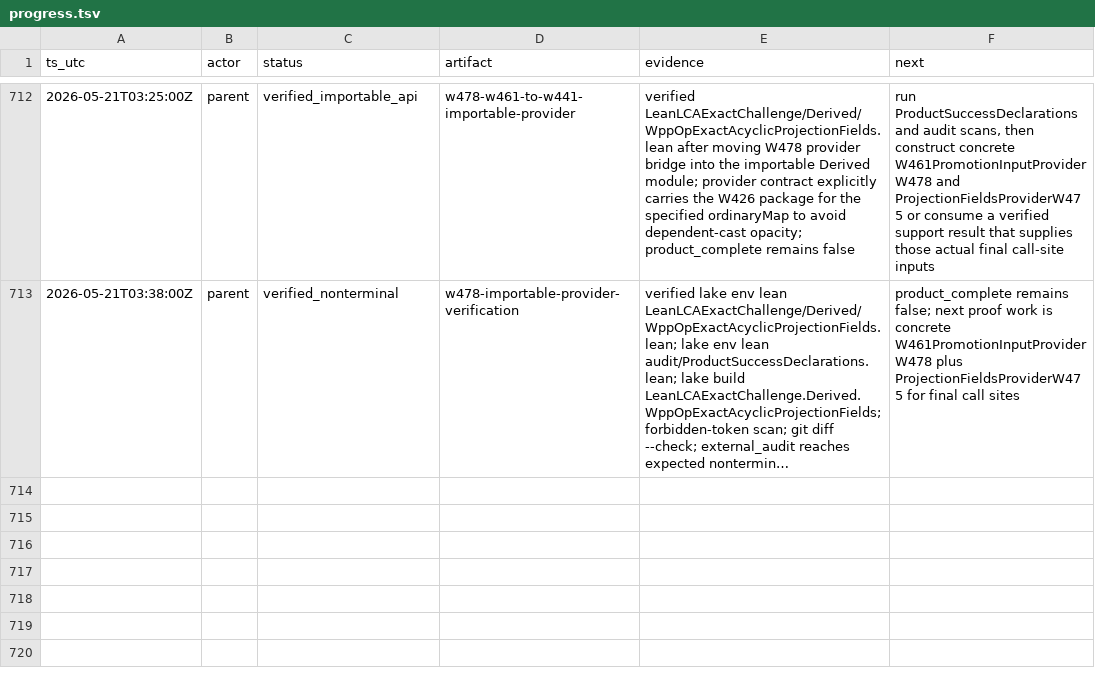
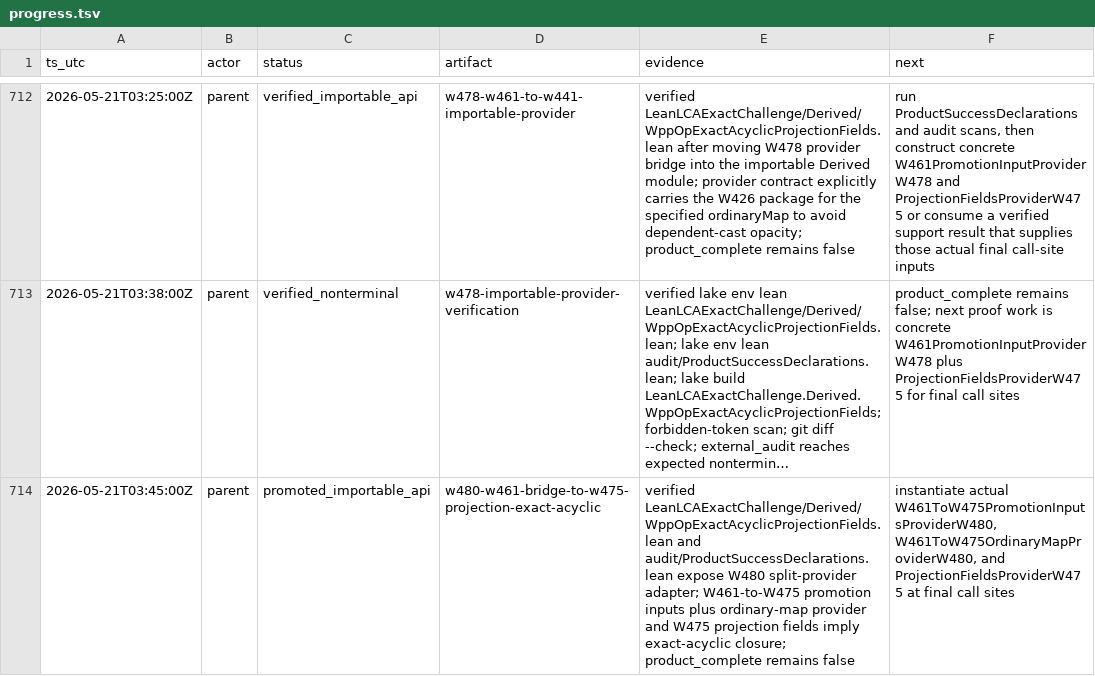
Before and after one commit to Rokurolize/lean-lca-exact-challenge-20260518, a TSV file: progress.tsv, drawn as a sheet; only a part is shown, gaps mark what is left out; long unchanged cells end in …; the diff names each change by its address in the sheet, - before the commit and + after, or states it on an @@ line.

Commit message:
Expose W480 projection bridge adapter

```diff
--- a/progress.tsv
+++ b/progress.tsv
+row 714: 2026-05-21T03:45:00Z | parent | promoted_importable_api | w480-w461-bridge-to-w475-projection-exact-acyclic | verified LeanLCAExactChallenge/Derived/WppOpExactAcyclicProjectionFields.lean and audit/ProductSuccessDeclarations.lean expose W480 split-provider adapter; W461-to-W475 promotion inputs plus ordinary-map provider and W475 projection fields imply exact-acyclic closure; product_complete remains false | instantiate actual W461ToW475PromotionInputsProviderW480, W461ToW475OrdinaryMapProviderW480, and ProjectionFieldsProviderW475 at final call sites
```
Also changed, not shown: 8 other files.
